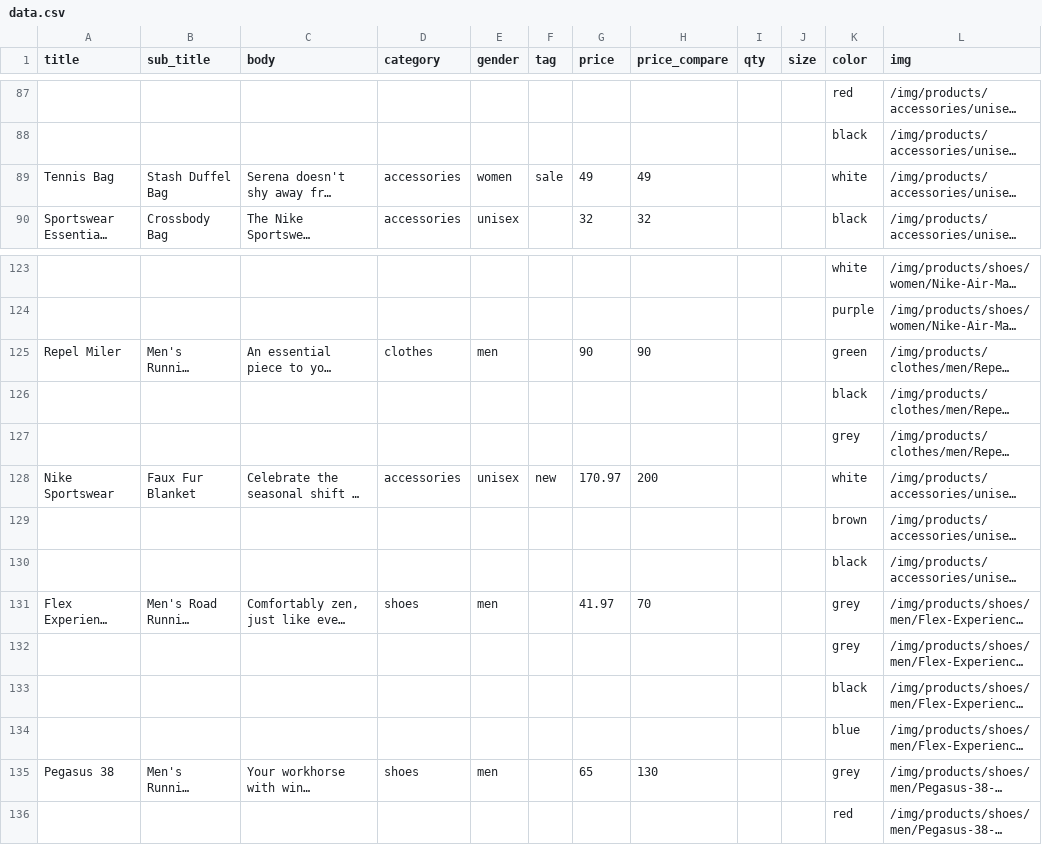
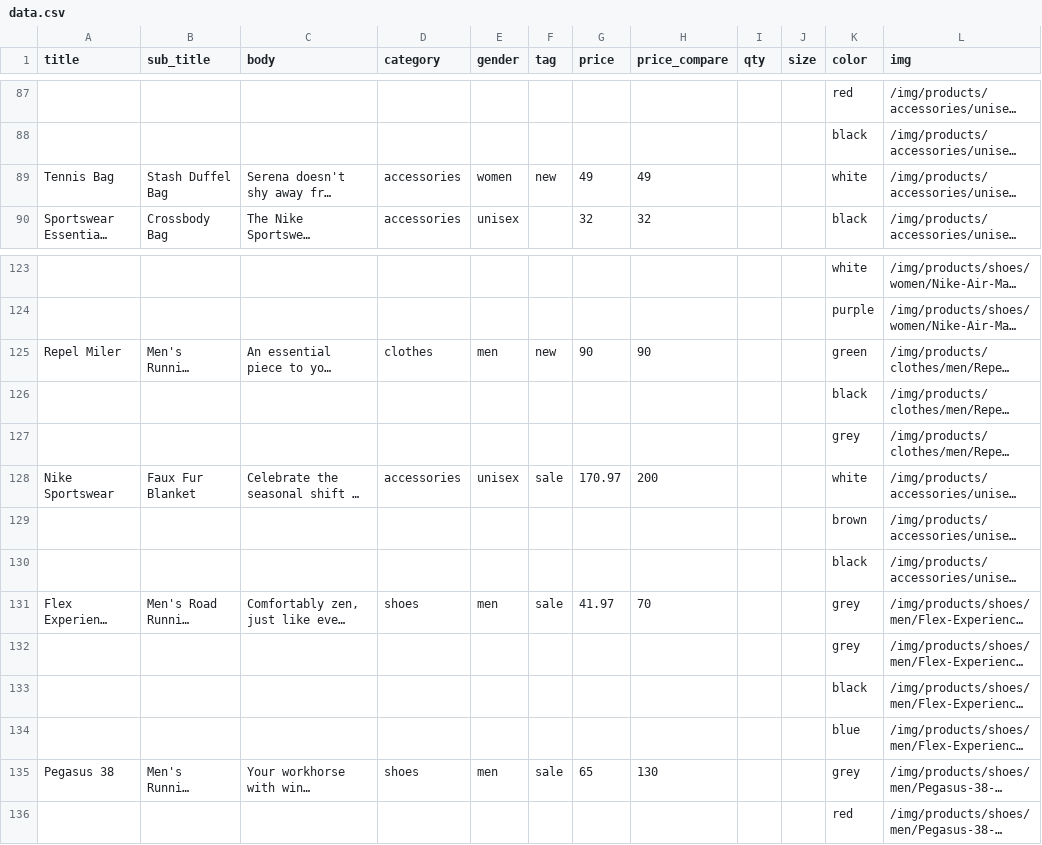
Before and after one commit to joshdotjs/php-web-app.com, a CSV file: csv/data.csv, drawn as a sheet; only a part is shown, gaps mark what is left out; long unchanged cells end in …; the diff covers the shown part only; the diff names each change by its address in the sheet, - before the commit and + after, or states it on an @@ line.

```diff
--- a/csv/data.csv
+++ b/csv/data.csv
-F89 (tag): sale
+F89 (tag): new
-F125 (tag): (empty)
+F125 (tag): new
-F128 (tag): new
+F128 (tag): sale
-F131 (tag): (empty)
+F131 (tag): sale
-F135 (tag): (empty)
+F135 (tag): sale
```
Also changed, not shown: 18 edited cells elsewhere in this file, 3 other files.
